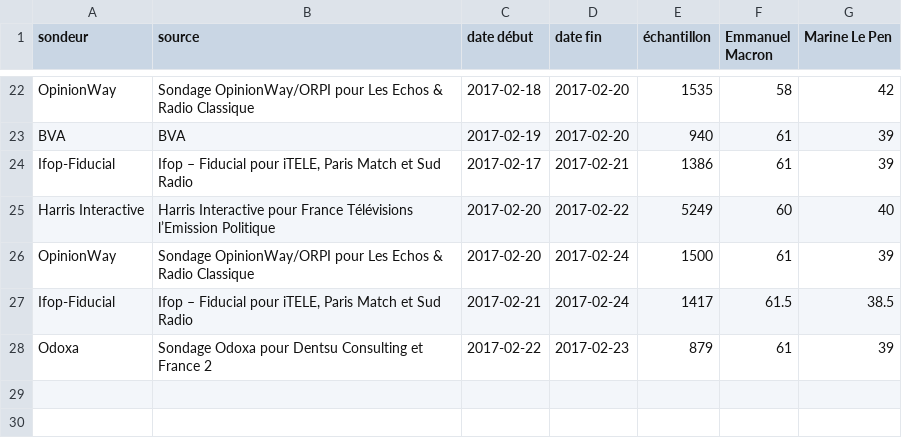
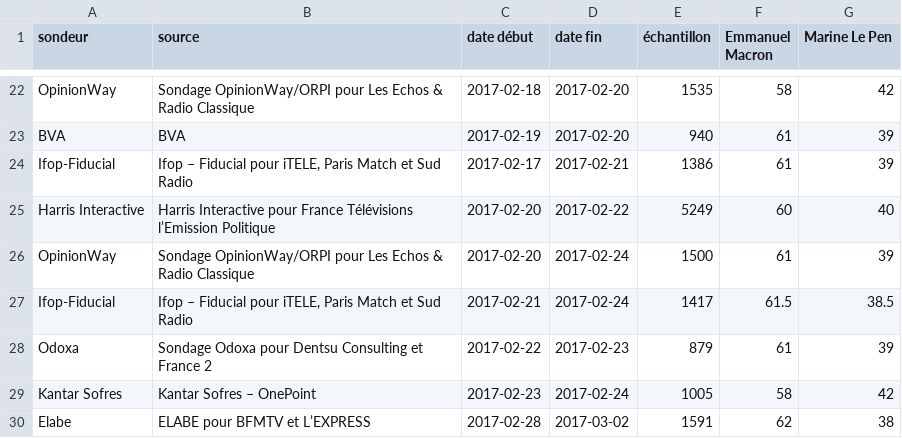
Before and after one commit to depuis1958/depuis1958-html, a CSV file: public/data/2017/second-tour-lepen-macron.csv, drawn as a sheet; only a part is shown, gaps mark what is left out; the diff names each change by its address in the sheet, - before the commit and + after, or states it on an @@ line.

```diff
--- a/public/data/2017/second-tour-lepen-macron.csv
+++ b/public/data/2017/second-tour-lepen-macron.csv
+row 29: Kantar Sofres | Kantar Sofres – OnePoint | 2017-02-23 | 2017-02-24 | 1005 | 58 | 42
+row 30: Elabe | ELABE pour BFMTV et L’EXPRESS | 2017-02-28 | 2017-03-02 | 1591 | 62 | 38
```
Also changed, not shown: public/data/2017/premier-tour-sans-jadot.csv, public/data/2017/second-tour-fillon-lepen.csv, 10 other files.
